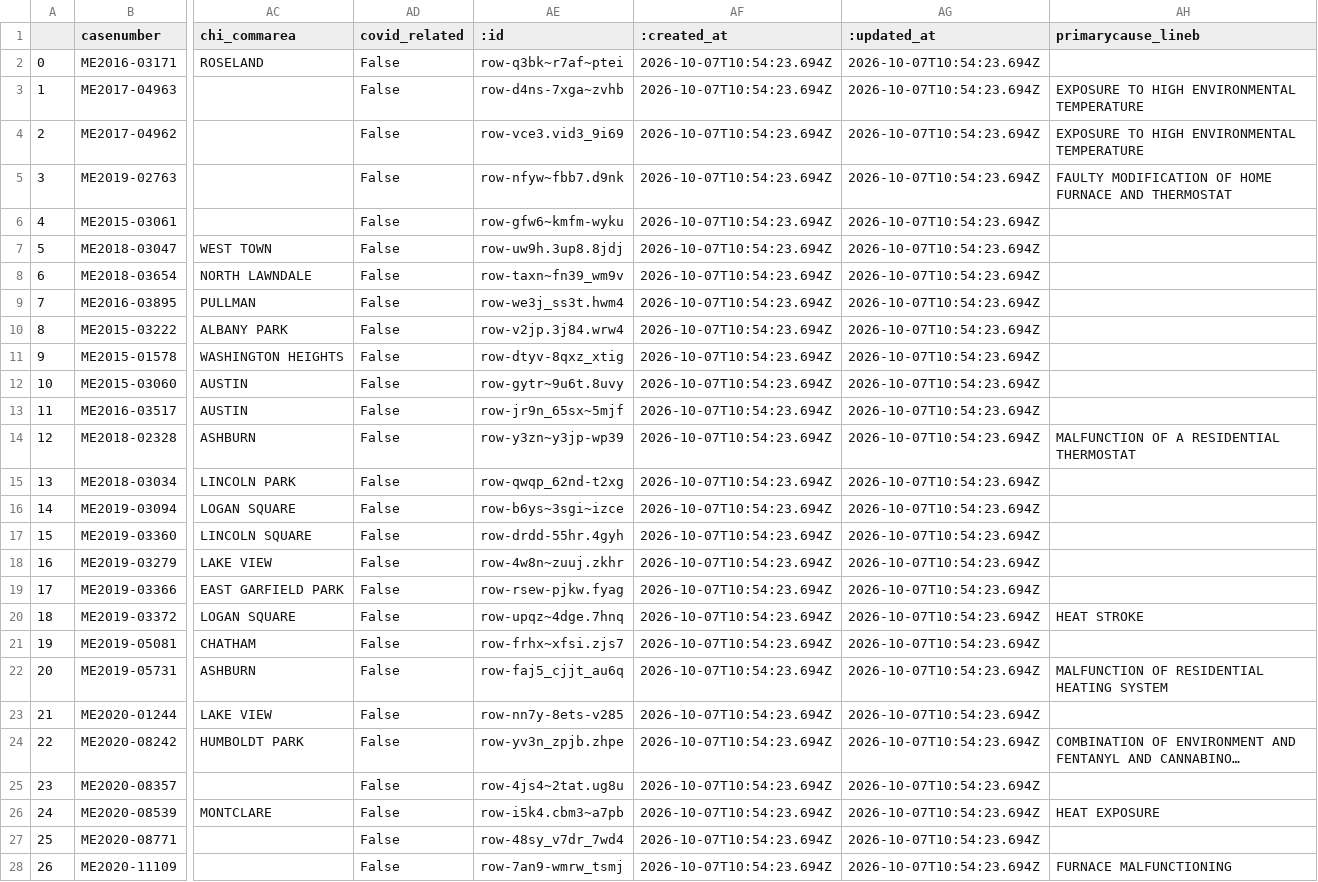
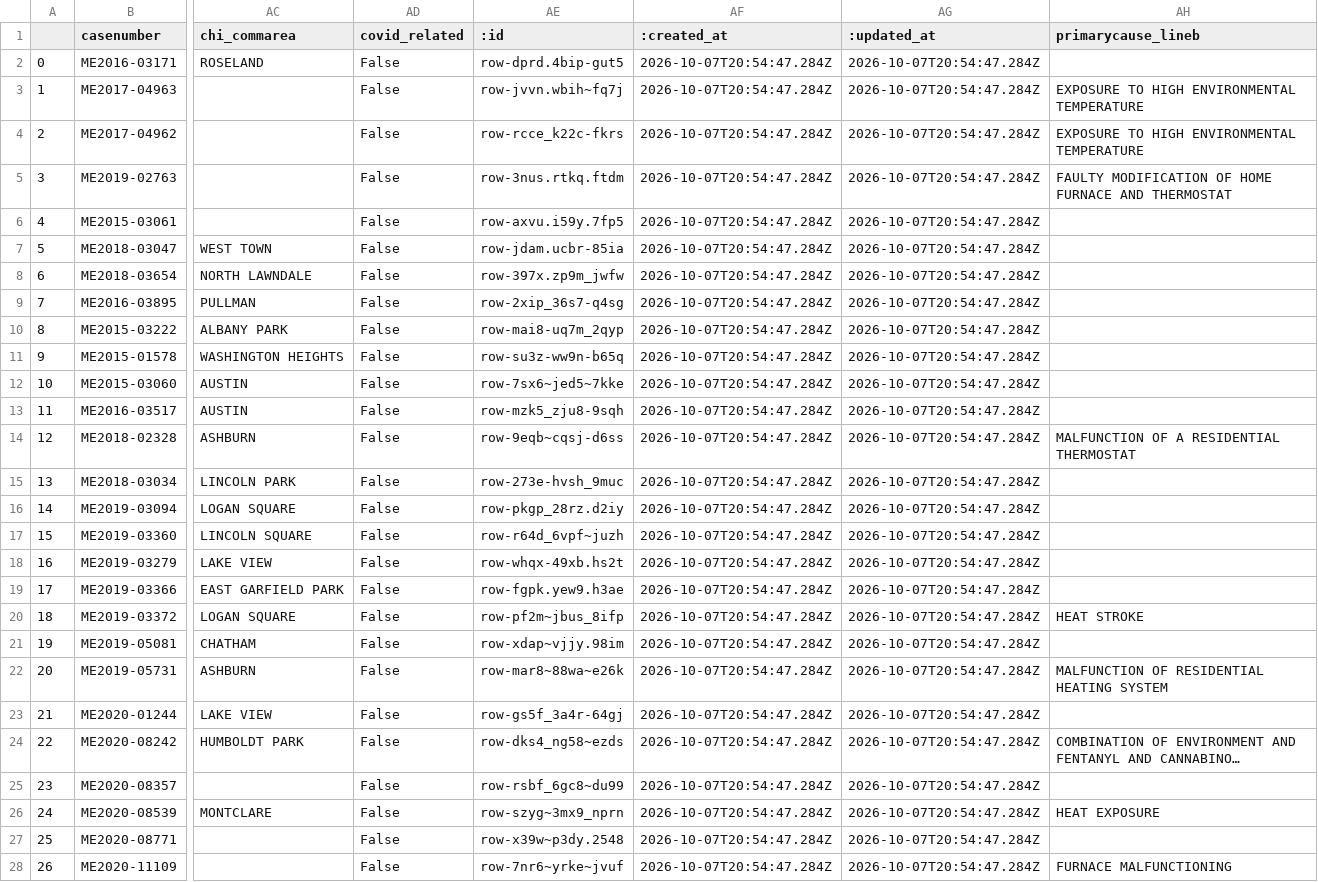
Before and after one commit to cam-rodriguez/cpm_heatbot, a CSV file: data/all_heatdeaths.csv, drawn as a sheet; only a part is shown, gaps mark what is left out; long unchanged cells end in …; the diff covers the shown part only; the diff names each change by its address in the sheet, - before the commit and + after, or states it on an @@ line.

```diff
--- a/data/all_heatdeaths.csv
+++ b/data/all_heatdeaths.csv
-AE2 (:id): row-q3bk~r7af~ptei
+AE2 (:id): row-dprd.4bip-gut5
-AF2:AF28 (:created_at): 2026-10-07T10:54:23.694Z
+AF2:AF28 (:created_at): 2026-10-07T20:54:47.284Z
-AG2:AG28 (:updated_at): 2026-10-07T10:54:23.694Z
+AG2:AG28 (:updated_at): 2026-10-07T20:54:47.284Z
-AE3 (:id): row-d4ns-7xga~zvhb
+AE3 (:id): row-jvvn.wbih~fq7j
-AE4 (:id): row-vce3.vid3_9i69
+AE4 (:id): row-rcce_k22c-fkrs
-AE5 (:id): row-nfyw~fbb7.d9nk
+AE5 (:id): row-3nus.rtkq.ftdm
-AE6 (:id): row-gfw6~kmfm-wyku
+AE6 (:id): row-axvu.i59y.7fp5
-AE7 (:id): row-uw9h.3up8.8jdj
+AE7 (:id): row-jdam.ucbr-85ia
-AE8 (:id): row-taxn~fn39_wm9v
+AE8 (:id): row-397x.zp9m_jwfw
-AE9 (:id): row-we3j_ss3t.hwm4
+AE9 (:id): row-2xip_36s7-q4sg
-AE10 (:id): row-v2jp.3j84.wrw4
+AE10 (:id): row-mai8-uq7m_2qyp
-AE11 (:id): row-dtyv-8qxz_xtig
+AE11 (:id): row-su3z-ww9n-b65q
-AE12 (:id): row-gytr~9u6t.8uvy
+AE12 (:id): row-7sx6~jed5~7kke
-AE13 (:id): row-jr9n_65sx~5mjf
+AE13 (:id): row-mzk5_zju8-9sqh
-AE14 (:id): row-y3zn~y3jp-wp39
+AE14 (:id): row-9eqb~cqsj-d6ss
-AE15 (:id): row-qwqp_62nd-t2xg
+AE15 (:id): row-273e-hvsh_9muc
-AE16 (:id): row-b6ys~3sgi~izce
+AE16 (:id): row-pkgp_28rz.d2iy
-AE17 (:id): row-drdd-55hr.4gyh
+AE17 (:id): row-r64d_6vpf~juzh
-AE18 (:id): row-4w8n~zuuj.zkhr
+AE18 (:id): row-whqx-49xb.hs2t
-AE19 (:id): row-rsew-pjkw.fyag
+AE19 (:id): row-fgpk.yew9.h3ae
-AE20 (:id): row-upqz~4dge.7hnq
+AE20 (:id): row-pf2m~jbus_8ifp
-AE21 (:id): row-frhx~xfsi.zjs7
+AE21 (:id): row-xdap~vjjy.98im
-AE22 (:id): row-faj5_cjjt_au6q
+AE22 (:id): row-mar8~88wa~e26k
-AE23 (:id): row-nn7y-8ets-v285
+AE23 (:id): row-gs5f_3a4r-64gj
-AE24 (:id): row-yv3n_zpjb.zhpe
+AE24 (:id): row-dks4_ng58~ezds
-AE25 (:id): row-4js4~2tat.ug8u
+AE25 (:id): row-rsbf_6gc8~du99
-AE26 (:id): row-i5k4.cbm3~a7pb
+AE26 (:id): row-szyg~3mx9_nprn
-AE27 (:id): row-48sy_v7dr_7wd4
+AE27 (:id): row-x39w~p3dy.2548
-AE28 (:id): row-7an9-wmrw_tsmj
+AE28 (:id): row-7nr6~yrke~jvuf
```
Also changed, not shown: 108 edited cells elsewhere in this file, data/archive/lastversion.csv, 1 other file.
